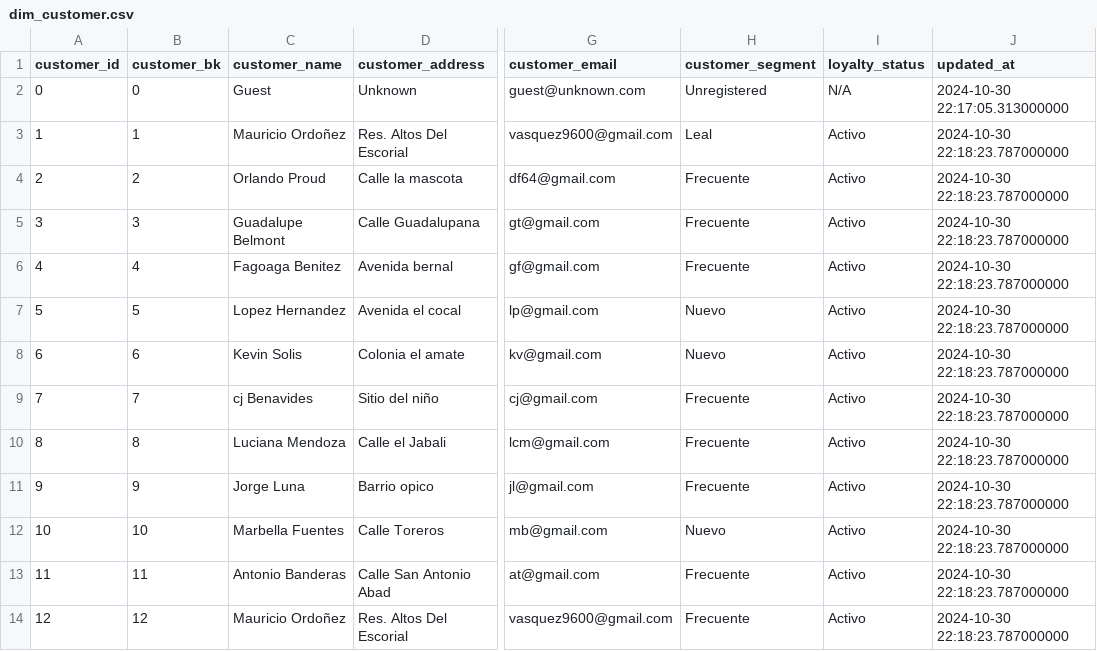
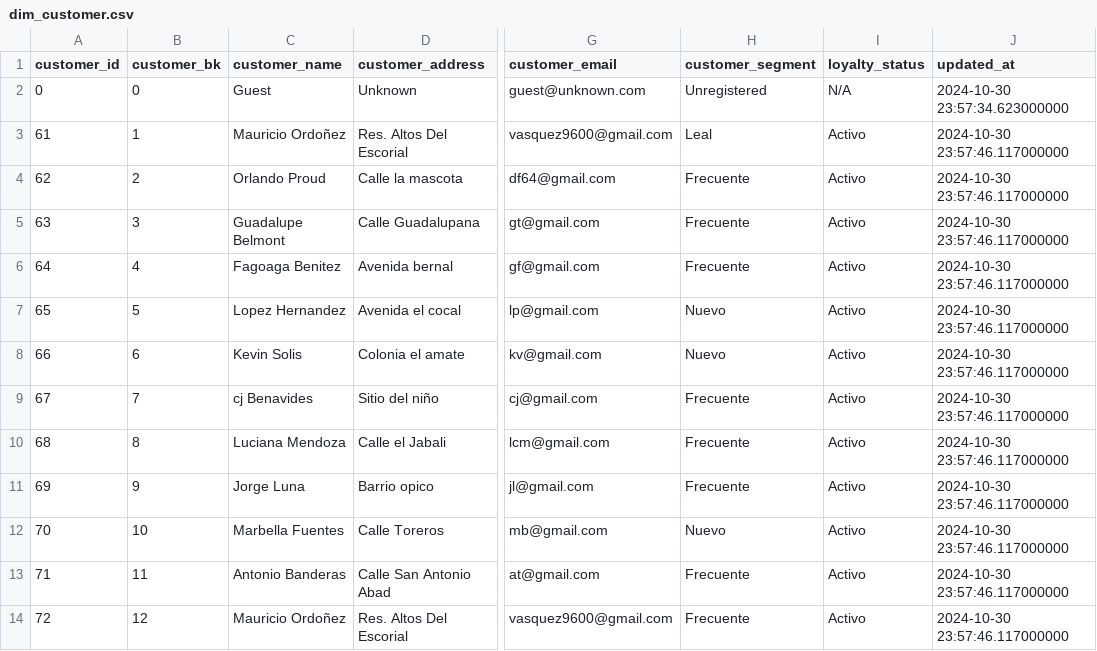
Before and after one commit to SalVhdz29/repo_especializacion_gp07, a CSV file: Fuentes/Power BI Sources/dim_customer.csv, drawn as a sheet; only a part is shown, gaps mark what is left out; the diff names each change by its address in the sheet, - before the commit and + after, or states it on an @@ line.

```diff
--- a/Fuentes/Power BI Sources/dim_customer.csv
+++ b/Fuentes/Power BI Sources/dim_customer.csv
-J2 (updated_at): 2024-10-30 22:17:05.313000000
+J2 (updated_at): 2024-10-30 23:57:34.623000000
-A3 (customer_id): 1
+A3 (customer_id): 61
-J3:J14 (updated_at): 2024-10-30 22:18:23.787000000
+J3:J14 (updated_at): 2024-10-30 23:57:46.117000000
-A4 (customer_id): 2
+A4 (customer_id): 62
-A5 (customer_id): 3
+A5 (customer_id): 63
-A6 (customer_id): 4
+A6 (customer_id): 64
-A7 (customer_id): 5
+A7 (customer_id): 65
-A8 (customer_id): 6
+A8 (customer_id): 66
-A9 (customer_id): 7
+A9 (customer_id): 67
-A10 (customer_id): 8
+A10 (customer_id): 68
-A11 (customer_id): 9
+A11 (customer_id): 69
-A12 (customer_id): 10
+A12 (customer_id): 70
-A13 (customer_id): 11
+A13 (customer_id): 71
-A14 (customer_id): 12
+A14 (customer_id): 72
```
Also changed, not shown: Fuentes/Power BI Sources/dim_catalog_product.csv, Fuentes/Power BI Sources/dim_product.csv, 6 other files.
